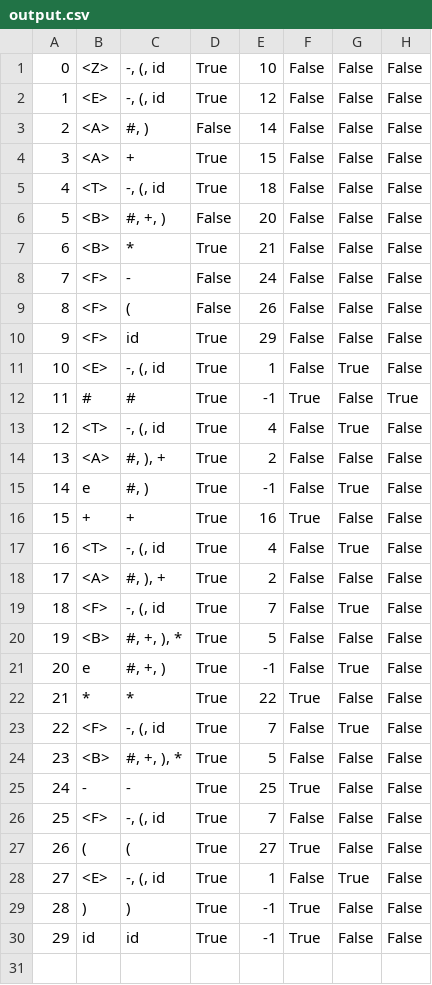
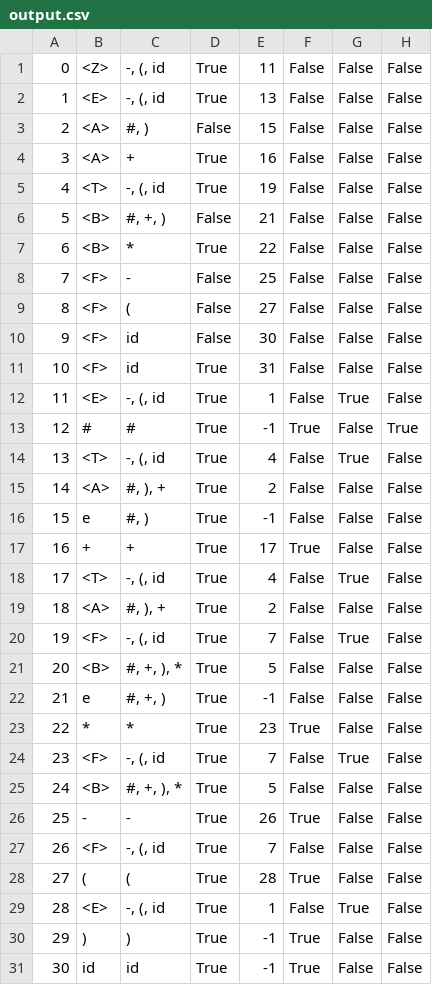
Before and after one commit to akatobis/typ, a CSV file: CreateLL1Table/Files/output.csv, drawn as a sheet; only a part is shown; addresses are those after the commit; the diff covers the shown part only; the diff names each change by its address in the sheet, - before the commit and + after, or states it on an @@ line.

```diff
--- a/CreateLL1Table/Files/output.csv
+++ b/CreateLL1Table/Files/output.csv
-E1: 10
+E1: 11
-E2: 12
+E2: 13
-E3: 14
+E3: 15
-E4: 15
+E4: 16
-E5: 18
+E5: 19
-E6: 20
+E6: 21
-E7: 21
+E7: 22
-E8: 24
+E8: 25
-E9: 26
+E9: 27
+row 10: 9 | <F> | id | False | 30 | False | False | False
@@ column A renumbered between rows 11 and 31 @@
-E11: 29
+E11: 31
-G16: True
+G16: False
-E17: 16
+E17: 17
-G22: True
+G22: False
-E23: 22
+E23: 23
-E26: 25
+E26: 26
-E28: 27
+E28: 28
```
Also changed, not shown: 3 added rows elsewhere in this file, 2 other files.
